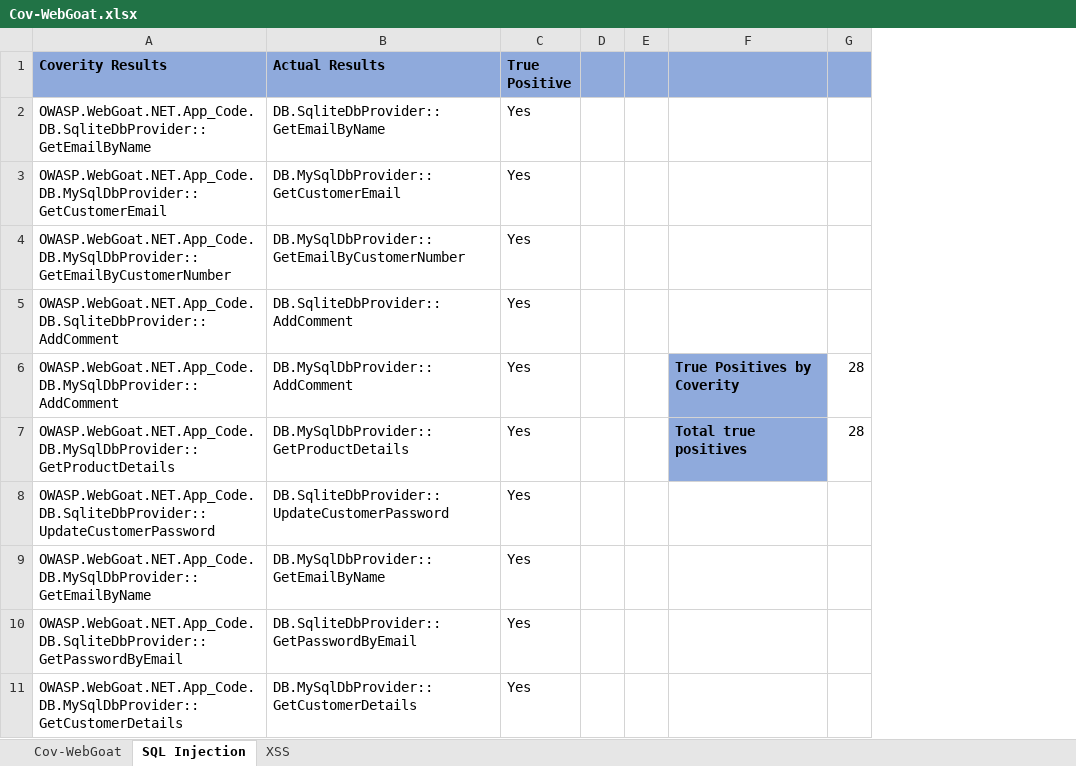
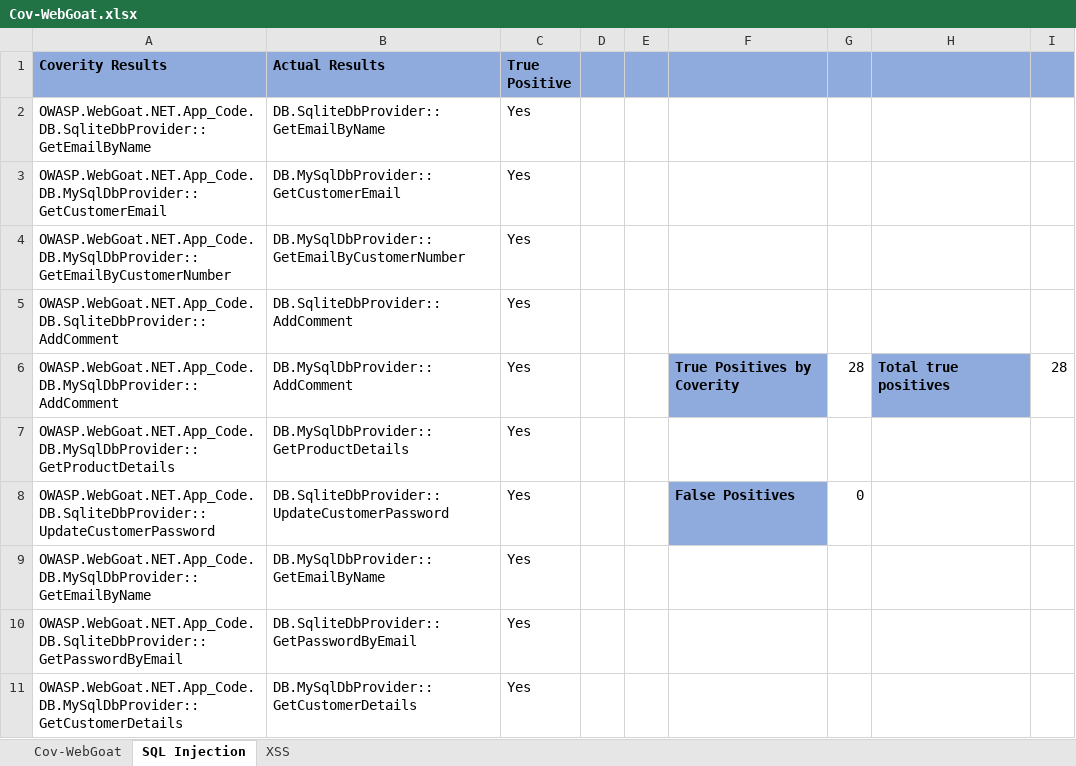
Before and after one commit to samuheet/CMPUT-664-Project, an Excel workbook: Results/Cov-WebGoat.xlsx, sheet SQL Injection, drawn as a sheet; only a part is shown; values as stored, in another font and other column widths than the file's, no borders; addresses are those after the commit; the diff names each change by its address in the sheet, - before the commit and + after, or states it on an @@ line.

```diff
--- a/Results/Cov-WebGoat.xlsx (sheet SQL Injection)
+++ b/Results/Cov-WebGoat.xlsx (sheet SQL Injection)
+column F, rows 6-8: True Positives by Coverity |  | False Positives
+column G, rows 6-8: 28 |  | 0
-H6: True Positives by Coverity
+H6: Total true positives
-H7: Total true positives
+H7: (empty)
-H7 fill: #8FAADC
+H7 fill: none
-I7: 28
+I7: (empty)
```
Also changed, not shown: sheet XSS, Results/Cov-Vulnerable-Web-App.xlsx, Results/SCS-Webgoat-NET.xlsx, 19 other files.
